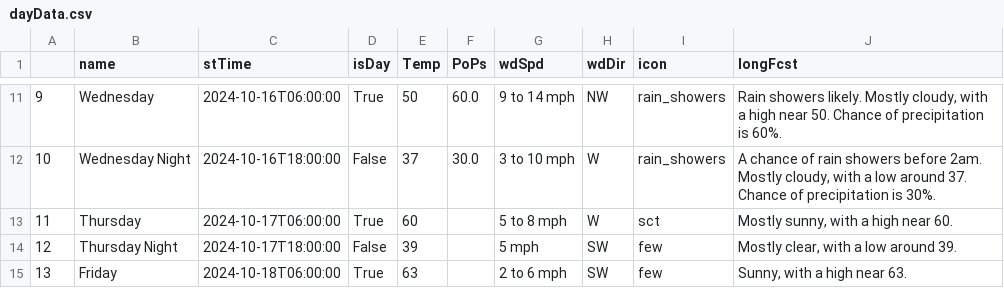
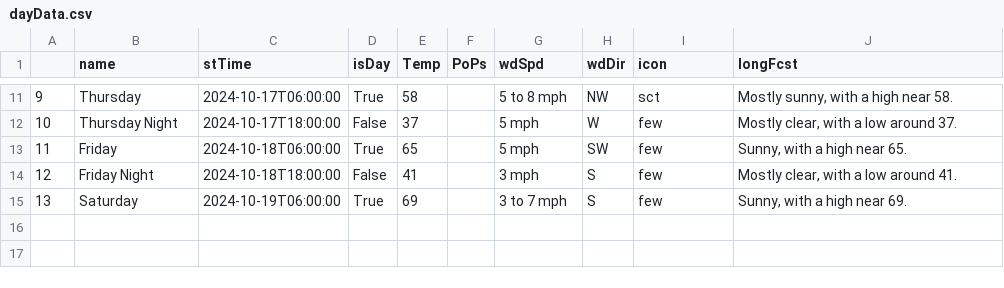
Before and after one commit to avinasharavind/weather-dashboard, a CSV file: static/files/dayData.csv, drawn as a sheet; only a part is shown, gaps mark what is left out; the diff covers the shown part only.

```diff
--- a/static/files/dayData.csv
+++ b/static/files/dayData.csv
@@ -11,5 +11,5 @@
-9,Wednesday,2024-10-16T06:00:00,True,50,60.0,9 to 14 mph,NW,rain_showers,"Rain showers likely. Mostly cloudy, with a high near 50. Chance of precipitation is 60%."
-10,Wednesday Night,2024-10-16T18:00:00,False,37,30.0,3 to 10 mph,W,rain_showers,"A chance of rain showers before 2am. Mostly cloudy, with a low around 37. Chance of precipitation is 30%."
-11,Thursday,2024-10-17T06:00:00,True,60,,5 to 8 mph,W,sct,"Mostly sunny, with a high near 60."
-12,Thursday Night,2024-10-17T18:00:00,False,39,,5 mph,SW,few,"Mostly clear, with a low around 39."
-13,Friday,2024-10-18T06:00:00,True,63,,2 to 6 mph,SW,few,"Sunny, with a high near 63."
+9,Thursday,2024-10-17T06:00:00,True,58,,5 to 8 mph,NW,sct,"Mostly sunny, with a high near 58."
+10,Thursday Night,2024-10-17T18:00:00,False,37,,5 mph,W,few,"Mostly clear, with a low around 37."
+11,Friday,2024-10-18T06:00:00,True,65,,5 mph,SW,few,"Sunny, with a high near 65."
+12,Friday Night,2024-10-18T18:00:00,False,41,,3 mph,S,few,"Mostly clear, with a low around 41."
+13,Saturday,2024-10-19T06:00:00,True,69,,3 to 7 mph,S,few,"Sunny, with a high near 69."
```
Also changed, not shown: 59 edited cells elsewhere in this file, static/files/hourData.csv, 3 other files.
